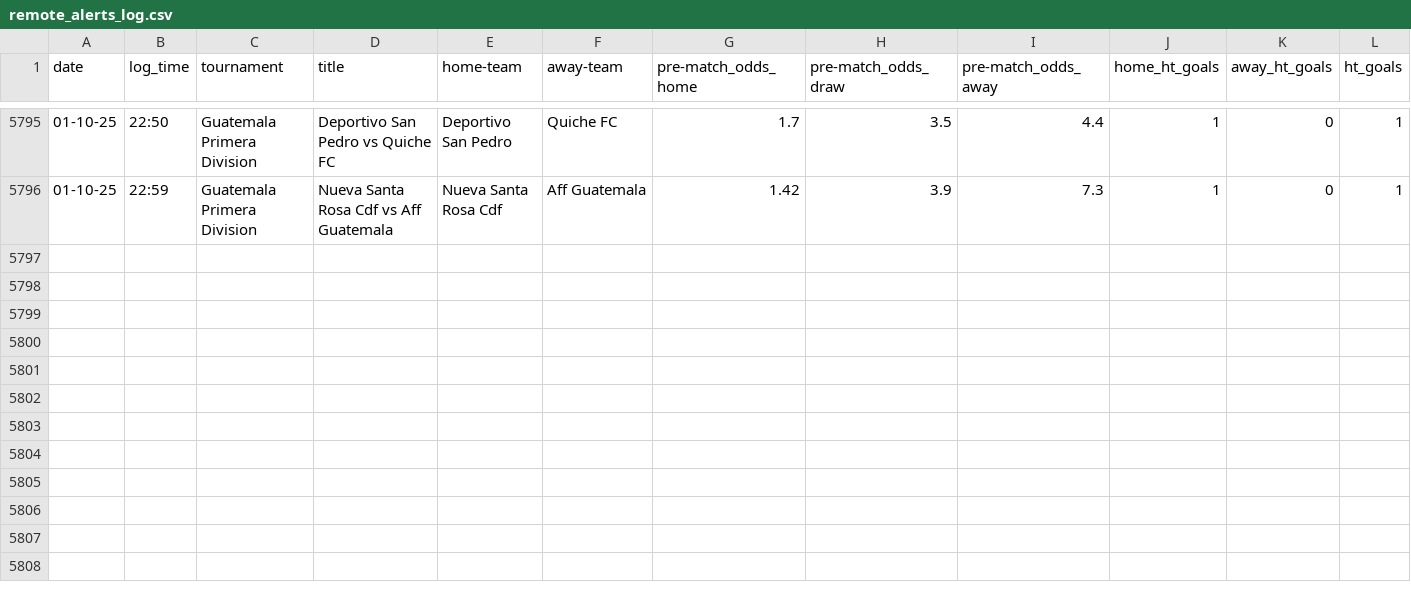
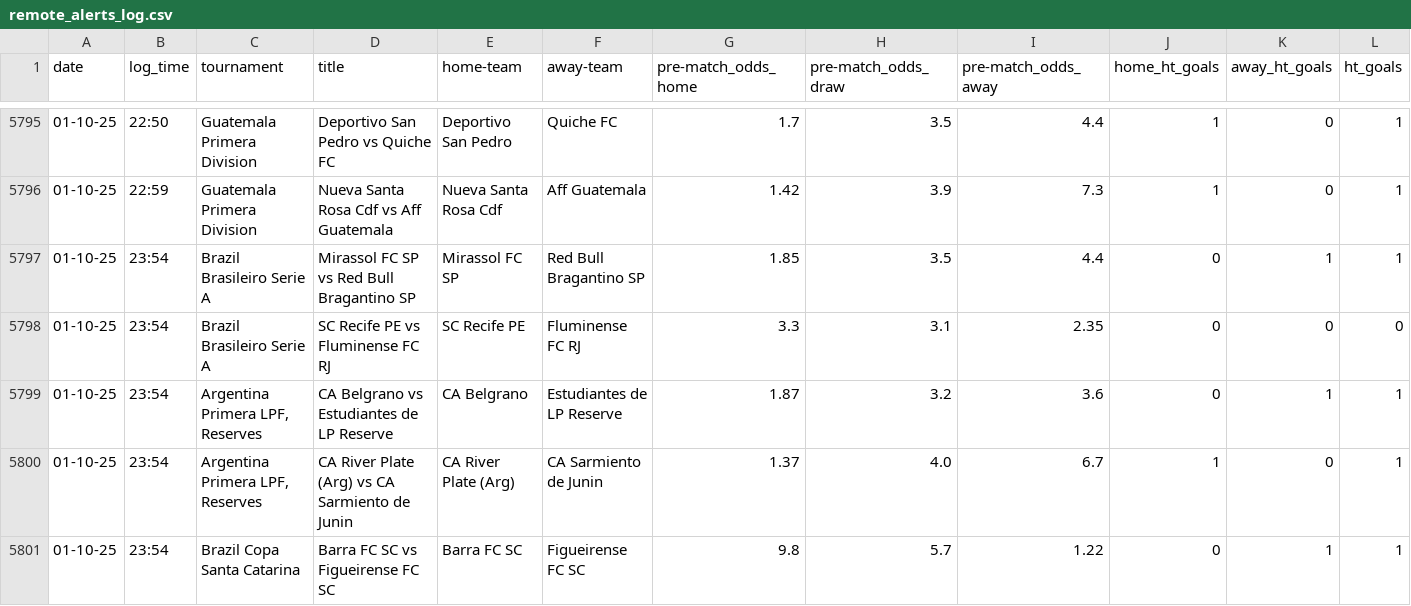
Before and after one commit to tomisile/atom, a CSV file: remote_alerts_log.csv, drawn as a sheet; only a part is shown, gaps mark what is left out.

```diff
--- a/remote_alerts_log.csv
+++ b/remote_alerts_log.csv
@@ -5796 +5796,6 @@ date,log_time,tournament,title,home-team,away-team,pre-match_odds_home,pre-match
 01-10-25,22:59,Guatemala Primera Division,Nueva Santa Rosa Cdf vs Aff Guatemala,Nueva Santa Rosa Cdf,Aff Guatemala,1.42,3.9,7.3,1,0,1
+01-10-25,23:54,Brazil Brasileiro Serie A,Mirassol FC SP vs Red Bull Bragantino SP,Mirassol FC SP,Red Bull Bragantino SP,1.85,3.5,4.4,0,1,1
+01-10-25,23:54,Brazil Brasileiro Serie A,SC Recife PE vs Fluminense FC RJ,SC Recife PE,Fluminense FC RJ,3.3,3.1,2.35,0,0,0
+01-10-25,23:54,"Argentina Primera LPF, Reserves",CA Belgrano vs Estudiantes de LP Reserve,CA Belgrano,Estudiantes de LP Reserve,1.87,3.2,3.6,0,1,1
+01-10-25,23:54,"Argentina Primera LPF, Reserves",CA River Plate (Arg) vs CA Sarmiento de Junin,CA River Plate (Arg),CA Sarmiento de Junin,1.37,4.0,6.7,1,0,1
+01-10-25,23:54,Brazil Copa Santa Catarina,Barra FC SC vs Figueirense FC SC,Barra FC SC,Figueirense FC SC,9.8,5.7,1.22,0,1,1
```
